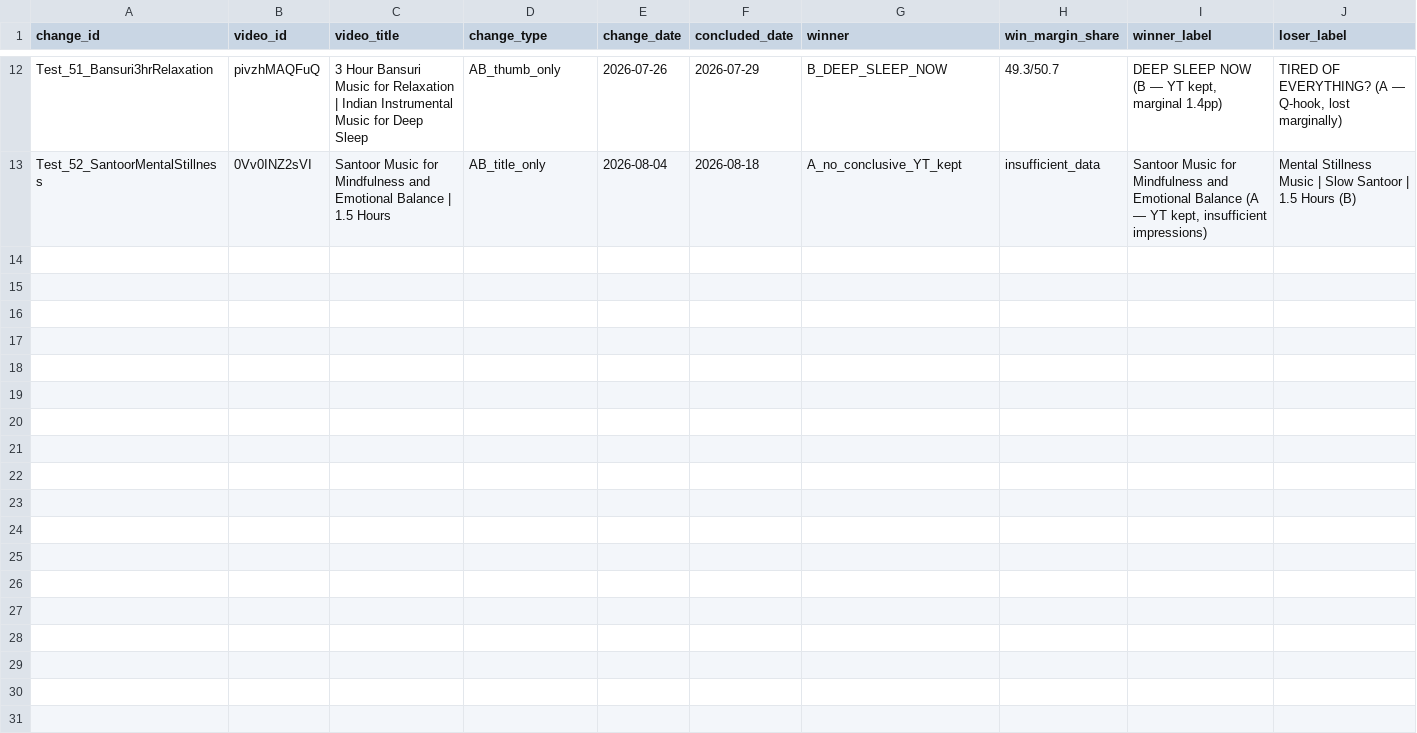
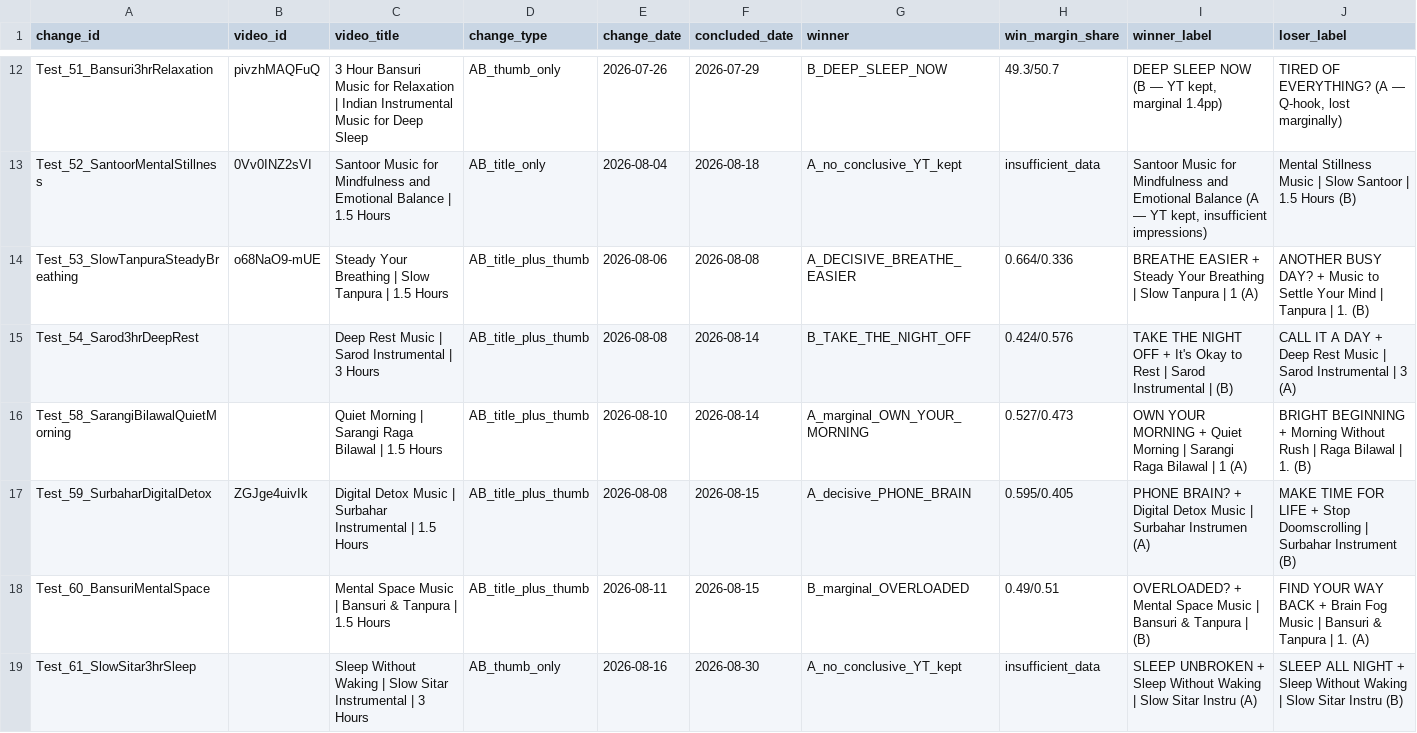
Before and after one commit to vini0894/raga-focus-dashboard, a CSV file: data/packaging_impact.csv, drawn as a sheet; only a part is shown, gaps mark what is left out; rows hold the shown columns only; the diff names each change by its address in the sheet, - before the commit and + after, or states it on an @@ line.

```diff
--- a/data/packaging_impact.csv
+++ b/data/packaging_impact.csv
+row 14: Test_53_SlowTanpuraSteadyBreathing | o68NaO9-mUE | Steady Your Breathing | Slow Tanpura | 1.5 Hours | AB_title_plus_thumb | 2026-08-06 | 2026-08-08 | A_DECISIVE_BREATHE_EASIER | 0.664/0.336 | BREATHE EASIER + Steady Your Breathing | Slow Tanpura | 1 (A) | ANOTHER BUSY DAY? + Music to Settle Your Mind | Tanpura | 1. (B)
+row 15: Test_54_Sarod3hrDeepRest |  | Deep Rest Music | Sarod Instrumental | 3 Hours | AB_title_plus_thumb | 2026-08-08 | 2026-08-14 | B_TAKE_THE_NIGHT_OFF | 0.424/0.576 | TAKE THE NIGHT OFF + It's Okay to Rest | Sarod Instrumental | (B) | CALL IT A DAY + Deep Rest Music | Sarod Instrumental | 3 (A)
+row 16: Test_58_SarangiBilawalQuietMorning |  | Quiet Morning | Sarangi Raga Bilawal | 1.5 Hours | AB_title_plus_thumb | 2026-08-10 | 2026-08-14 | A_marginal_OWN_YOUR_MORNING | 0.527/0.473 | OWN YOUR MORNING + Quiet Morning | Sarangi Raga Bilawal | 1 (A) | BRIGHT BEGINNING + Morning Without Rush | Raga Bilawal | 1. (B)
+row 17: Test_59_SurbaharDigitalDetox | ZGJge4uivIk | Digital Detox Music | Surbahar Instrumental | 1.5 Hours | AB_title_plus_thumb | 2026-08-08 | 2026-08-15 | A_decisive_PHONE_BRAIN | 0.595/0.405 | PHONE BRAIN? + Digital Detox Music | Surbahar Instrumen (A) | MAKE TIME FOR LIFE + Stop Doomscrolling | Surbahar Instrument (B)
+row 18: Test_60_BansuriMentalSpace |  | Mental Space Music | Bansuri & Tanpura | 1.5 Hours | AB_title_plus_thumb | 2026-08-11 | 2026-08-15 | B_marginal_OVERLOADED | 0.49/0.51 | OVERLOADED? + Mental Space Music | Bansuri & Tanpura | (B) | FIND YOUR WAY BACK + Brain Fog Music | Bansuri & Tanpura | 1. (A)
+row 19: Test_61_SlowSitar3hrSleep |  | Sleep Without Waking | Slow Sitar Instrumental | 3 Hours | AB_thumb_only | 2026-08-16 | 2026-08-30 | A_no_conclusive_YT_kept | insufficient_data | SLEEP UNBROKEN + Sleep Without Waking | Slow Sitar Instru (A) | SLEEP ALL NIGHT + Sleep Without Waking | Slow Sitar Instru (B)
```
Also changed, not shown: data/ab_raw_data.csv.
